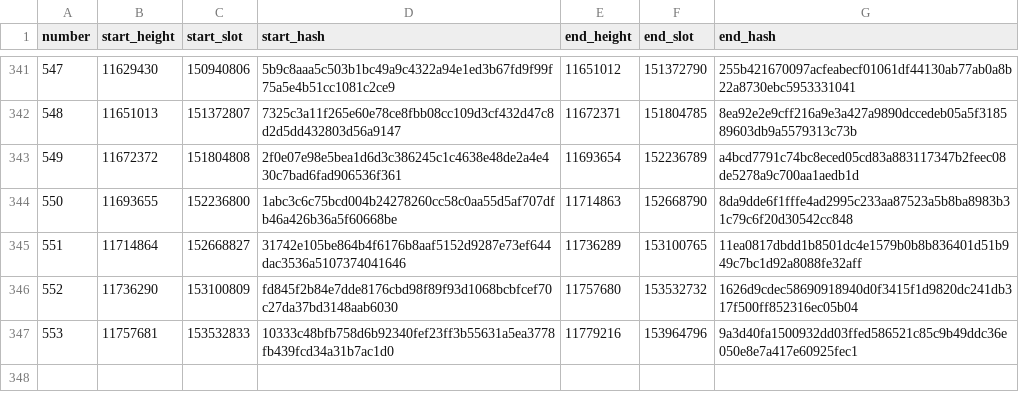
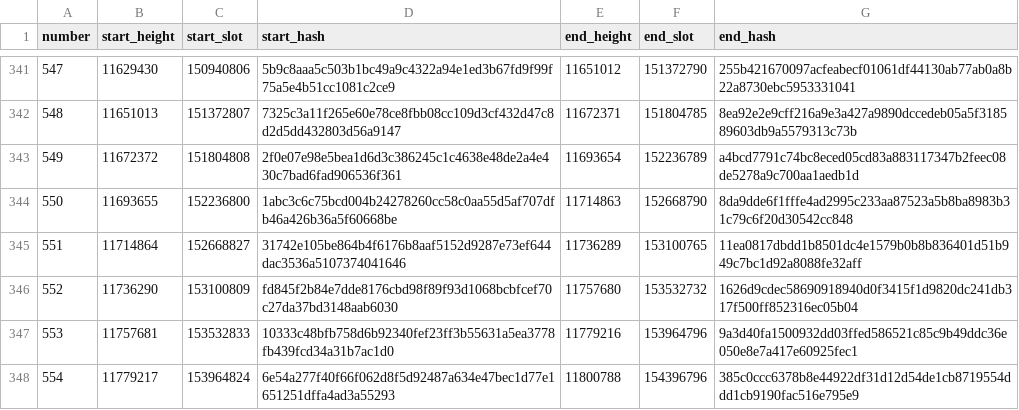
Before and after one commit to ExuraLabs/hecate, a CSV file: data/epoch_boundaries.csv, drawn as a sheet; only a part is shown, gaps mark what is left out; the diff names each change by its address in the sheet, - before the commit and + after, or states it on an @@ line.

Commit message:
Automated epoch data update for epoch 554

```diff
--- a/data/epoch_boundaries.csv
+++ b/data/epoch_boundaries.csv
+row 348: 554 | 11779217 | 153964824 | 6e54a277f40f66f062d8f5d92487a634e47bec1d77e1651251dffa4ad3a55293 | 11800788 | 154396796 | 385c0ccc6378b8e44922df31d12d54de1cb8719554ddd1cb9190fac516e795e9
```
Also changed, not shown: data/epoch_blocks.csv, 1 other file.
